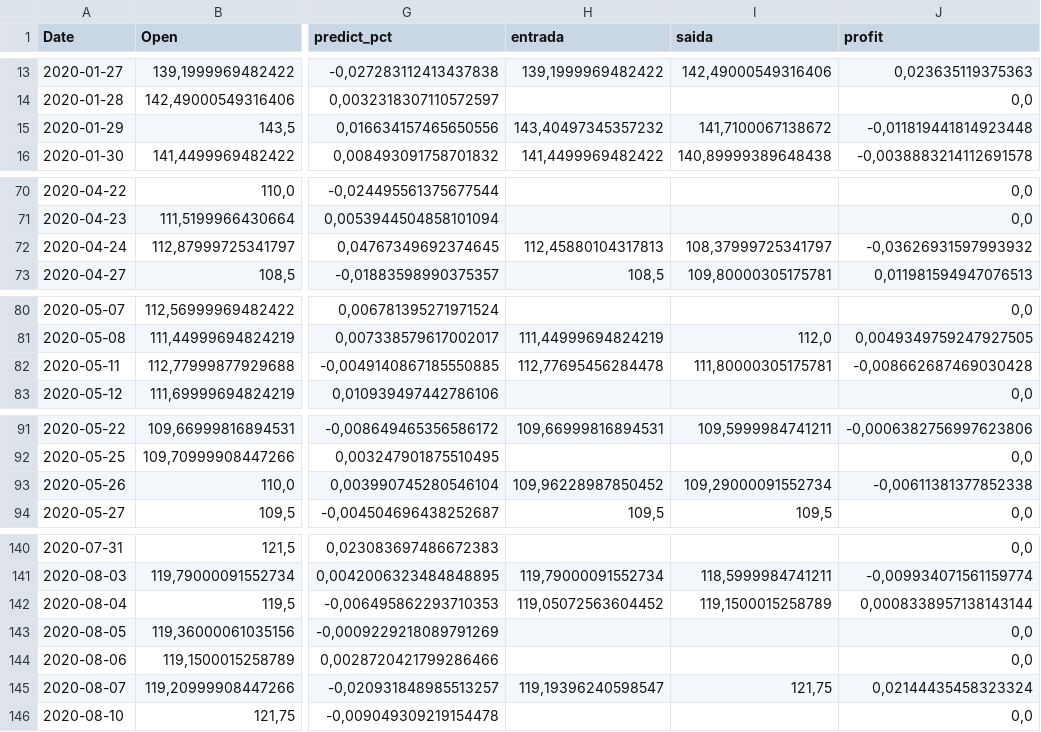
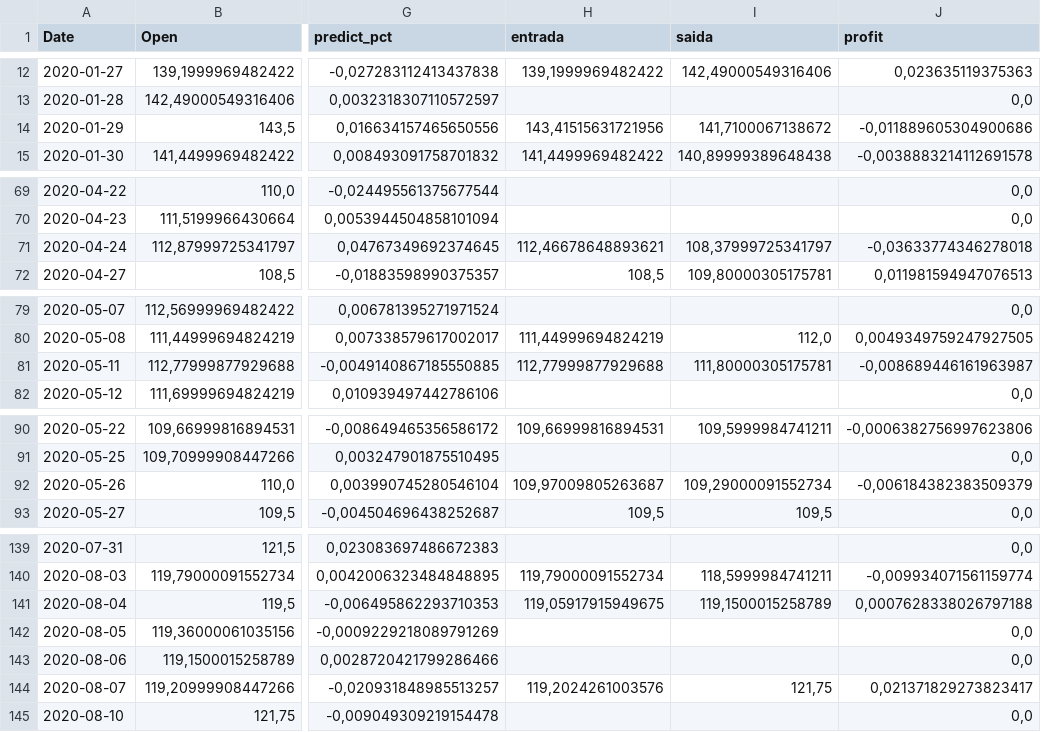
Before and after one commit to renatoreggiani/trAIding, a CSV file: dataframes/VILG11.SA.csv, drawn as a sheet; only a part is shown, gaps mark what is left out; addresses are those after the commit; the diff covers the shown part only; the diff names each change by its address in the sheet, - before the commit and + after, or states it on an @@ line.

```diff
--- a/dataframes/VILG11.SA.csv
+++ b/dataframes/VILG11.SA.csv
-H14 (entrada): 143,40497345357232
+H14 (entrada): 143,41515631721956
-J14 (profit): -0,011819441814923448
+J14 (profit): -0,011889605304900686
-H71 (entrada): 112,45880104317813
+H71 (entrada): 112,46678648893621
-J71 (profit): -0,03626931597993932
+J71 (profit): -0,03633774346278018
-H81 (entrada): 112,77695456284478
+H81 (entrada): 112,77999877929688
-J81 (profit): -0,008662687469030428
+J81 (profit): -0,008689446161963987
-H92 (entrada): 109,96228987850452
+H92 (entrada): 109,97009805263687
-J92 (profit): -0,00611381377852338
+J92 (profit): -0,006184382383509379
-H141 (entrada): 119,05072563604452
+H141 (entrada): 119,05917915949675
-J141 (profit): 0,0008338957138143144
+J141 (profit): 0,0007628338026797188
-H144 (entrada): 119,19396240598547
+H144 (entrada): 119,2024261003576
-J144 (profit): 0,02144435458323324
+J144 (profit): 0,021371829273823417
```
Also changed, not shown: 1 added row, 1 removed row and 44 edited cells elsewhere in this file, dataframes/BTC-USD.csv, dataframes/EUR=X.csv, 5 other files.
